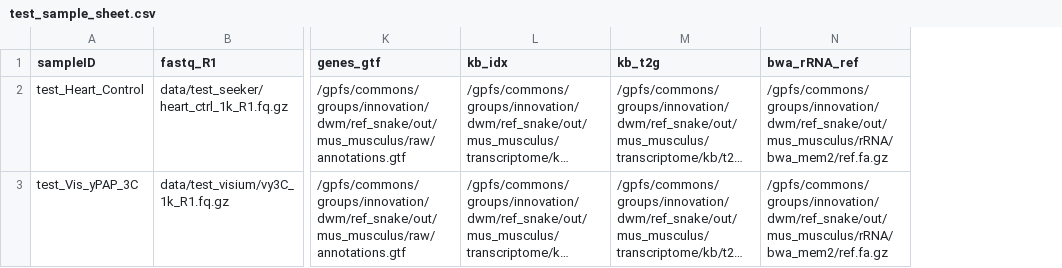
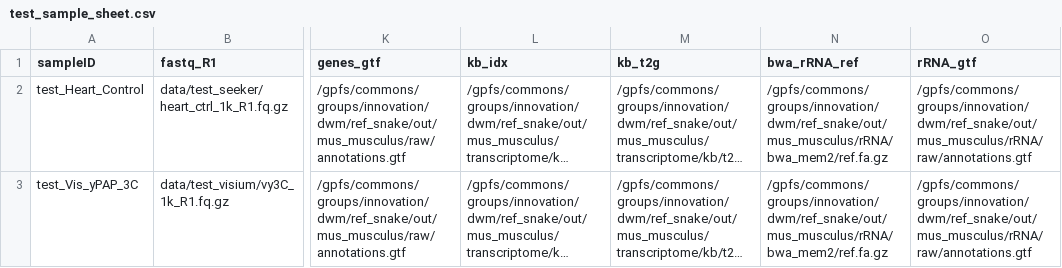
Before and after one commit to mckellardw/slide_snake, a CSV file: data/test_sample_sheet.csv, drawn as a sheet; only a part is shown, gaps mark what is left out; long unchanged cells end in …; the diff names each change by its address in the sheet, - before the commit and + after, or states it on an @@ line.

Commit message:
updated sample, recipe sheets; new conda envs

```diff
--- a/data/test_sample_sheet.csv
+++ b/data/test_sample_sheet.csv
+column O (rRNA_gtf), rows 2-3: /gpfs/commons/groups/innovation/dwm/ref_snake/out/mus_musculus/rRNA/raw/annotations.gtf | /gpfs/commons/groups/innovation/dwm/ref_snake/out/mus_musculus/rRNA/raw/annotations.gtf
```
Also changed, not shown: resources/recipe_sheet.csv, 2 other files.
